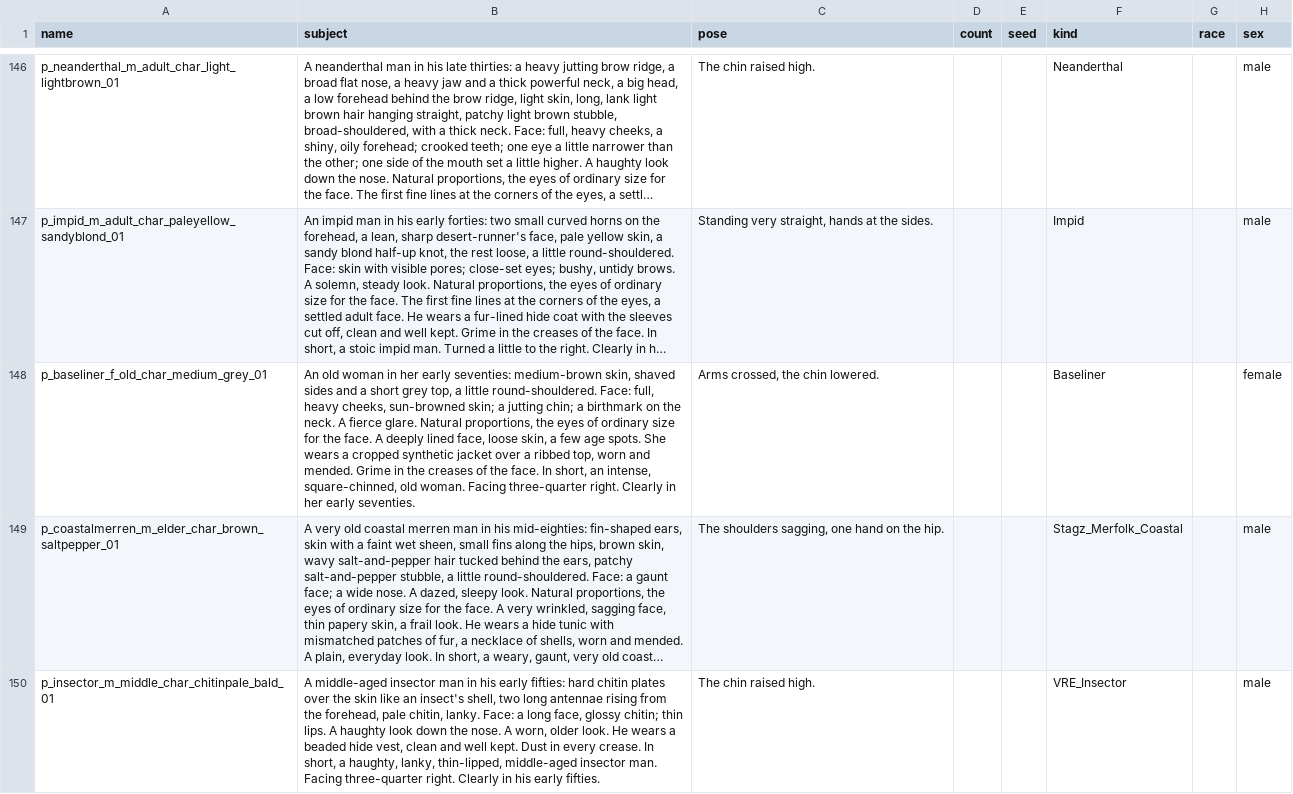
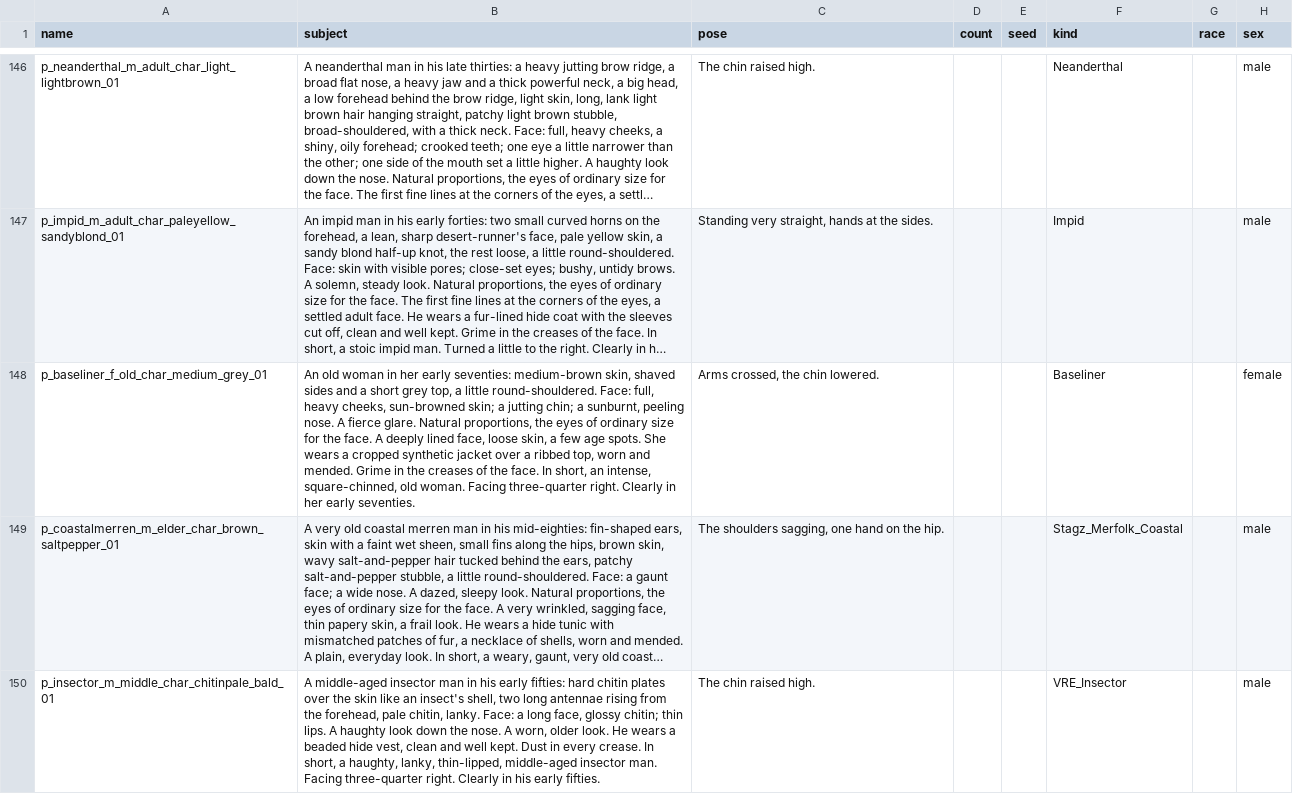
Before and after one commit to silvanalig95-cmd/Rimworld-Helper, a CSV file: docs/portrait-art/batches/characters-02.csv, drawn as a sheet; only a part is shown, gaps mark what is left out; long unchanged cells end in …; the diff covers the shown part only; the diff names each change by its address in the sheet, - before the commit and + after, or states it on an @@ line.

```diff
--- a/docs/portrait-art/batches/characters-02.csv
+++ b/docs/portrait-art/batches/characters-02.csv
-B148 (subject): …chin; a birthmark on the neck. A fierce…
+B148 (subject): …chin; a sunburnt, peeling nose. A fierce…
```
Also changed, not shown: 8 edited cells elsewhere in this file, docs/portrait-art/batches/characters-01.csv, docs/portrait-art/batches/characters-03.csv, 2 other files.
